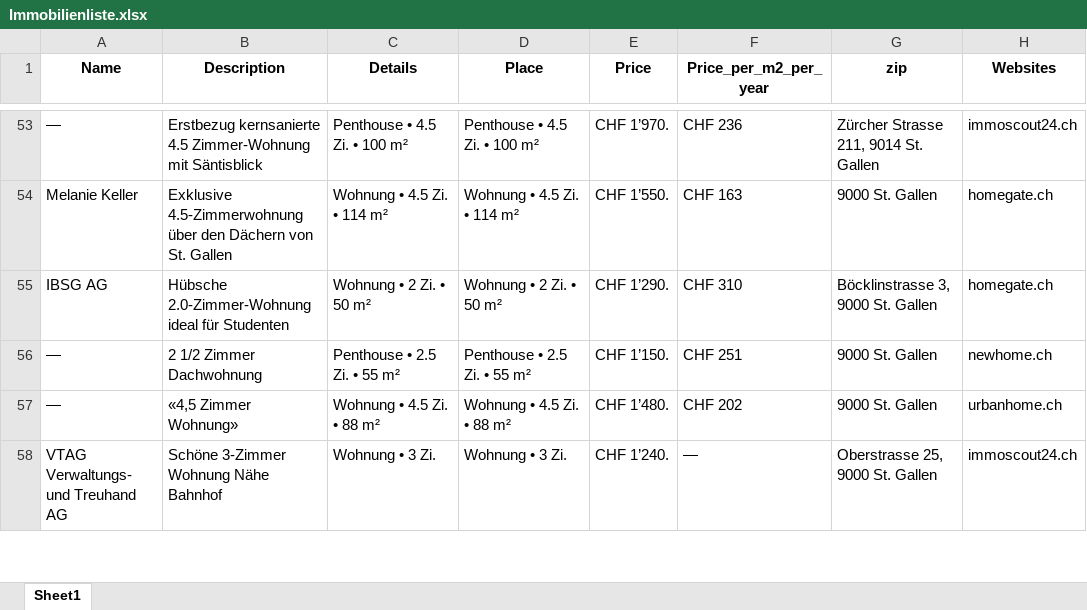
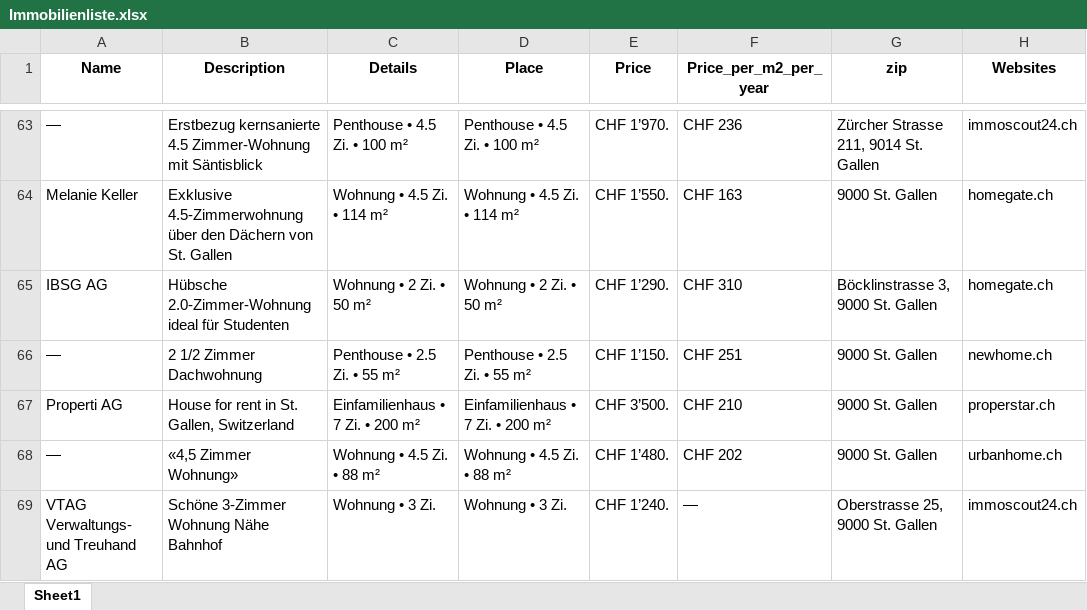
Before and after one commit to lorexzx/CS, an Excel workbook: Immobilienliste.xlsx, sheet Sheet1, drawn as a sheet; only a part is shown, gaps mark what is left out; values as stored, in another font and other column widths than the file's, no borders; the diff covers the shown part only; the diff names each change by its address in the sheet, - before the commit and + after, or states it on an @@ line.

```diff
--- a/Immobilienliste.xlsx (sheet Sheet1)
+++ b/Immobilienliste.xlsx (sheet Sheet1)
+row 67: Properti AG | House for rent in St. Gallen, Switzerland | Einfamilienhaus • 7 Zi. • 200 m² | Einfamilienhaus • 7 Zi. • 200 m² | CHF 3’500. | CHF 210 | 9000 St. Gallen | properstar.ch
```
Also changed, not shown: 19 added rows, 20 removed rows and 26 edited cells elsewhere in this sheet.
